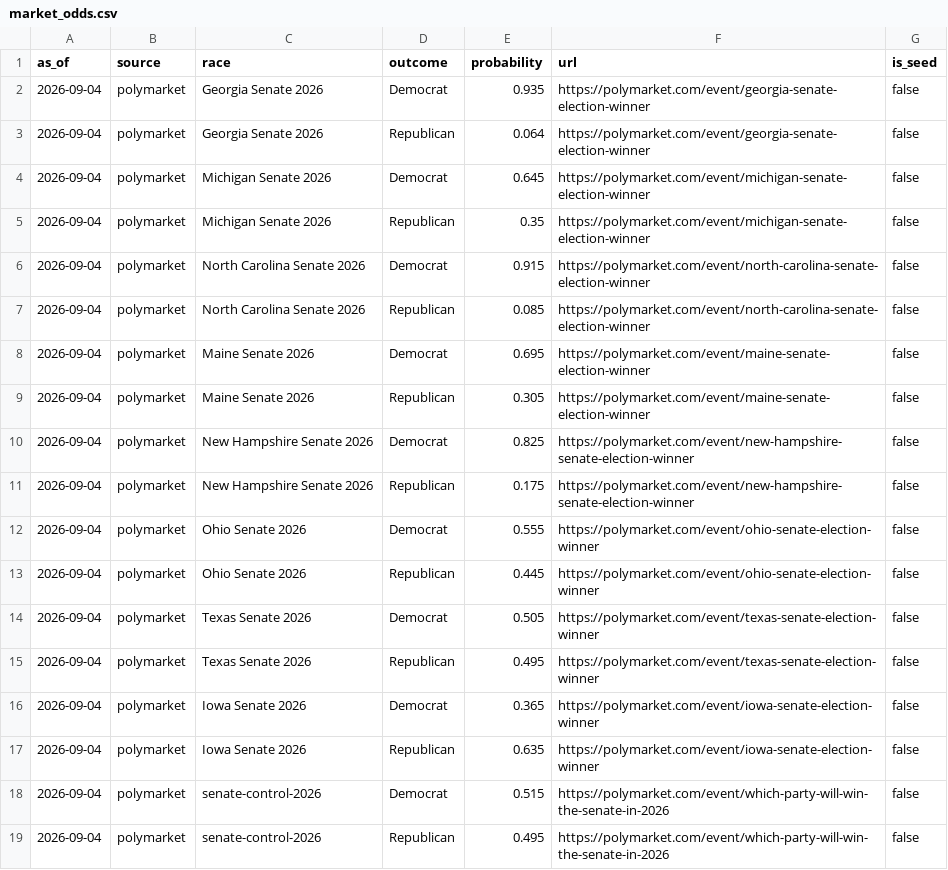
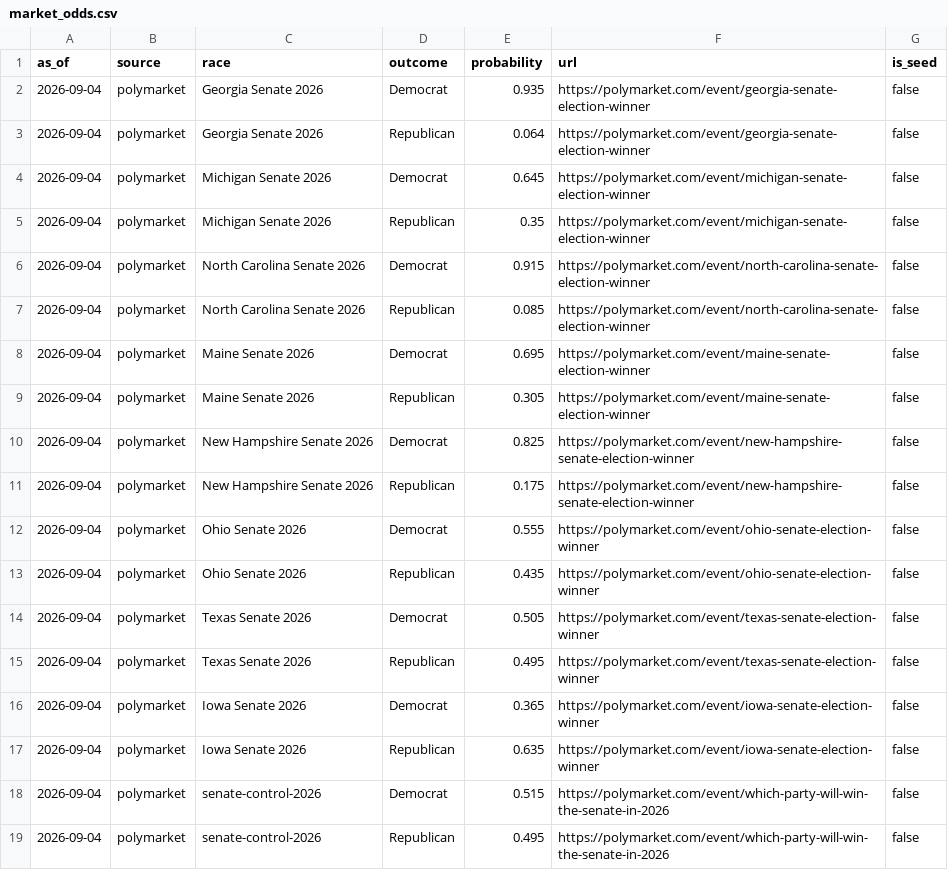
Before and after one commit to Hijodeagua/Election-models-by-Tre, a CSV file: data/fallback/market_odds.csv, drawn as a sheet.

```diff
--- a/data/fallback/market_odds.csv
+++ b/data/fallback/market_odds.csv
@@ -12,3 +12,3 @@ as_of,source,race,outcome,probability,url,is_seed
 2026-09-04,polymarket,Ohio Senate 2026,Democrat,0.555,https://polymarket.com/event/ohio-senate-election-winner,false
-2026-09-04,polymarket,Ohio Senate 2026,Republican,0.445,https://polymarket.com/event/ohio-senate-election-winner,false
+2026-09-04,polymarket,Ohio Senate 2026,Republican,0.435,https://polymarket.com/event/ohio-senate-election-winner,false
 2026-09-04,polymarket,Texas Senate 2026,Democrat,0.505,https://polymarket.com/event/texas-senate-election-winner,false
```
Also changed, not shown: data/fallback/votehub_approval.csv, 5 other files.
